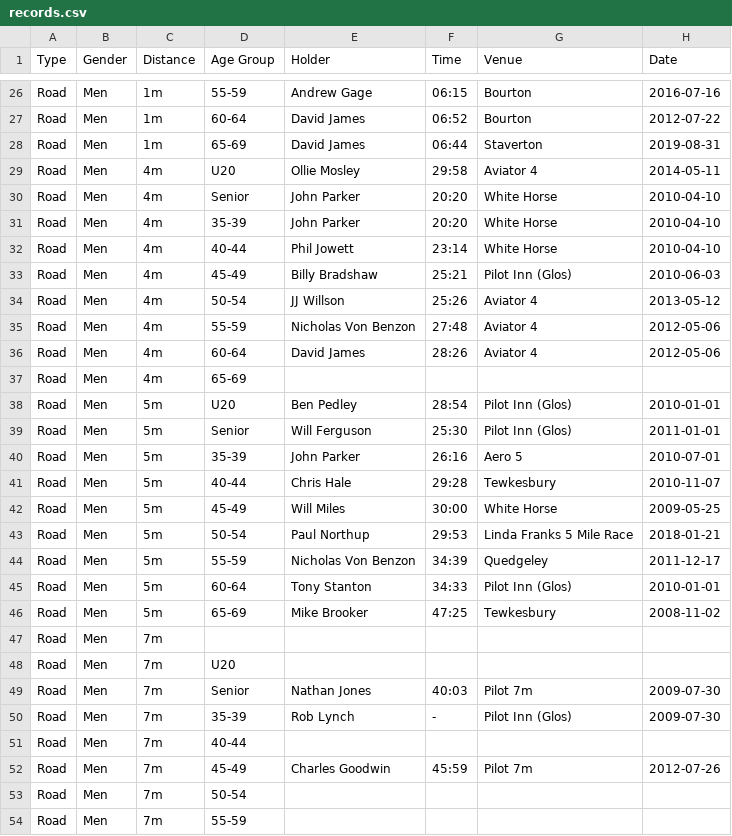
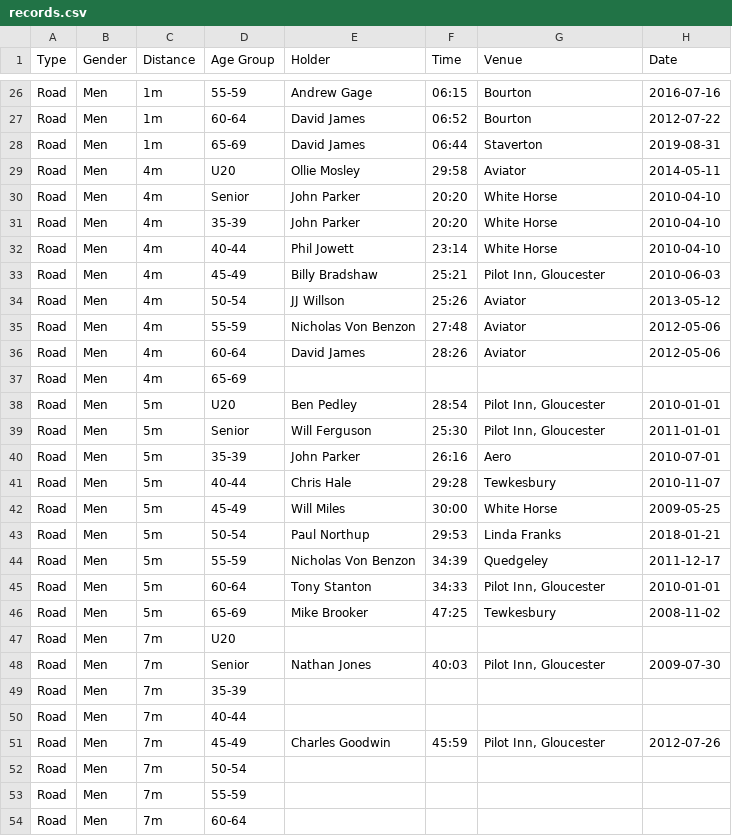
Before and after one commit to CLCStriders/striders, a CSV file: _data/records.csv, drawn as a sheet; only a part is shown, gaps mark what is left out; the shorter side is filled out with more unchanged rows; the diff covers the shown part only.

Commit message:
Standardised venue names

```diff
--- a/_data/records.csv
+++ b/_data/records.csv
@@ -28,3 +28,3 @@ Road,Men,1m,60-64,David James,06:52,Bourton,2012-07-22
 Road,Men,1m,65-69,David James,06:44,Staverton,2019-08-31
-Road,Men,4m,U20,Ollie Mosley,29:58,Aviator 4,2014-05-11
+Road,Men,4m,U20,Ollie Mosley,29:58,Aviator,2014-05-11
 Road,Men,4m,Senior,John Parker,20:20,White Horse,2010-04-10
@@ -32,22 +32,21 @@ Road,Men,4m,35-39,John Parker,20:20,White Horse,2010-04-10
 Road,Men,4m,40-44,Phil Jowett,23:14,White Horse,2010-04-10
-Road,Men,4m,45-49,Billy Bradshaw,25:21,Pilot Inn (Glos),2010-06-03
-Road,Men,4m,50-54,JJ Willson,25:26,Aviator 4,2013-05-12
-Road,Men,4m,55-59,Nicholas Von Benzon,27:48,Aviator 4,2012-05-06
-Road,Men,4m,60-64,David James,28:26,Aviator 4,2012-05-06
+Road,Men,4m,45-49,Billy Bradshaw,25:21,"Pilot Inn, Gloucester",2010-06-03
+Road,Men,4m,50-54,JJ Willson,25:26,Aviator,2013-05-12
+Road,Men,4m,55-59,Nicholas Von Benzon,27:48,Aviator,2012-05-06
+Road,Men,4m,60-64,David James,28:26,Aviator,2012-05-06
 Road,Men,4m,65-69,,,,
-Road,Men,5m,U20,Ben Pedley,28:54,Pilot Inn (Glos),2010-01-01
-Road,Men,5m,Senior,Will Ferguson,25:30,Pilot Inn (Glos),2011-01-01
-Road,Men,5m,35-39,John Parker,26:16,Aero 5,2010-07-01
+Road,Men,5m,U20,Ben Pedley,28:54,"Pilot Inn, Gloucester",2010-01-01
+Road,Men,5m,Senior,Will Ferguson,25:30,"Pilot Inn, Gloucester",2011-01-01
+Road,Men,5m,35-39,John Parker,26:16,Aero,2010-07-01
 Road,Men,5m,40-44,Chris Hale,29:28,Tewkesbury,2010-11-07
 Road,Men,5m,45-49,Will Miles,30:00,White Horse,2009-05-25
-Road,Men,5m,50-54,Paul Northup,29:53,Linda Franks 5 Mile Race,2018-01-21
+Road,Men,5m,50-54,Paul Northup,29:53,Linda Franks,2018-01-21
 Road,Men,5m,55-59,Nicholas Von Benzon,34:39,Quedgeley,2011-12-17
-Road,Men,5m,60-64,Tony Stanton,34:33,Pilot Inn (Glos),2010-01-01
+Road,Men,5m,60-64,Tony Stanton,34:33,"Pilot Inn, Gloucester",2010-01-01
 Road,Men,5m,65-69,Mike Brooker,47:25,Tewkesbury,2008-11-02
-Road,Men,7m,,,,,
 Road,Men,7m,U20,,,,
-Road,Men,7m,Senior,Nathan Jones,40:03,Pilot 7m,2009-07-30
-Road,Men,7m,35-39,Rob Lynch,-,Pilot Inn (Glos),2009-07-30
+Road,Men,7m,Senior,Nathan Jones,40:03,"Pilot Inn, Gloucester",2009-07-30
+Road,Men,7m,35-39,,,,,
 Road,Men,7m,40-44,,,,
-Road,Men,7m,45-49,Charles Goodwin,45:59,Pilot 7m,2012-07-26
+Road,Men,7m,45-49,Charles Goodwin,45:59,"Pilot Inn, Gloucester",2012-07-26
 Road,Men,7m,50-54,,,,
```
Also changed, not shown: 27 edited cells elsewhere in this file.
